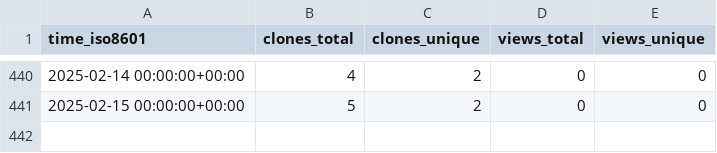
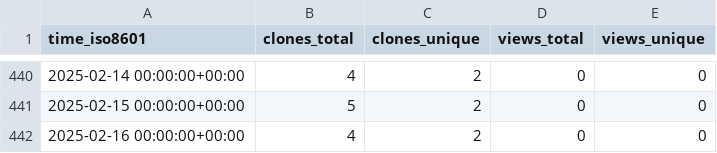
Before and after one commit to ascsn/2023-FRIB-TA-Summer-School, a CSV file: ascsn/2023-FRIB-TA-Summer-School/ghrs-data/views_clones_aggregate.csv, drawn as a sheet; only a part is shown, gaps mark what is left out; the diff names each change by its address in the sheet, - before the commit and + after, or states it on an @@ line.

```diff
--- a/ascsn/2023-FRIB-TA-Summer-School/ghrs-data/views_clones_aggregate.csv
+++ b/ascsn/2023-FRIB-TA-Summer-School/ghrs-data/views_clones_aggregate.csv
+row 442: 2025-02-16 00:00:00+00:00 | 4 | 2 | 0 | 0
```
Also changed, not shown: 1 other file.
